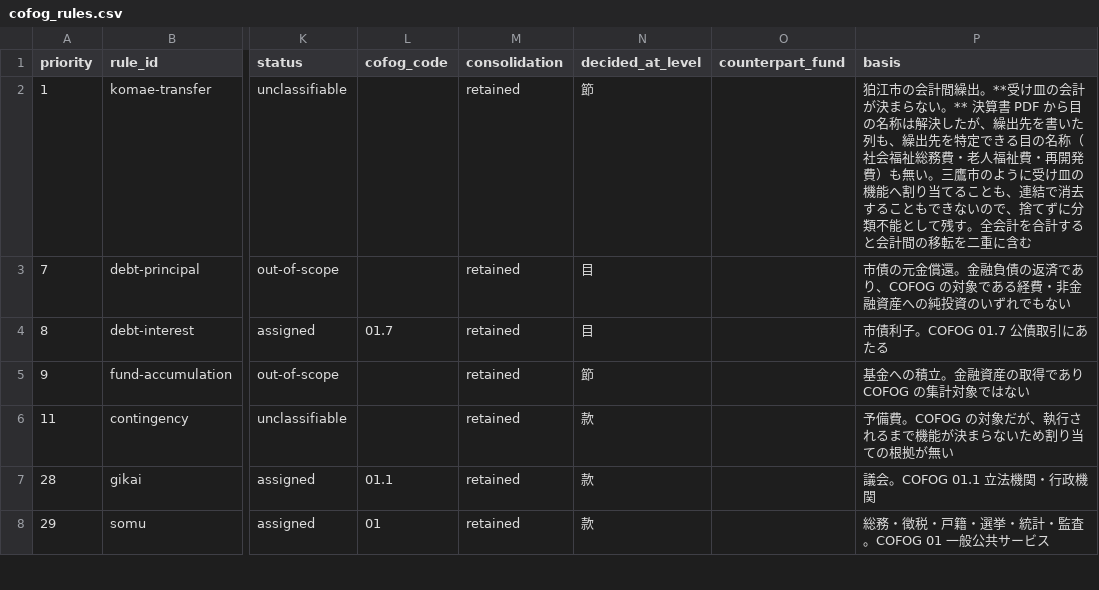
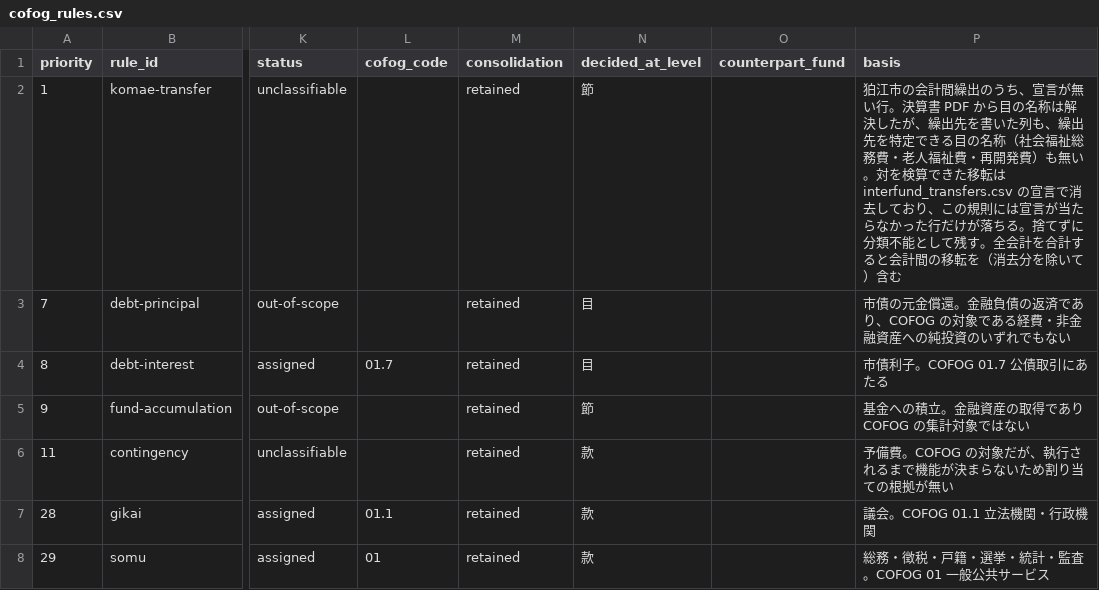
Before and after one commit to wwwyo/fudoki, a CSV file: data/budget/datapackages/132195/cofog_rules.csv, drawn as a sheet; only a part is shown, gaps mark what is left out; the diff names each change by its address in the sheet, - before the commit and + after, or states it on an @@ line.

```diff
--- a/data/budget/datapackages/132195/cofog_rules.csv
+++ b/data/budget/datapackages/132195/cofog_rules.csv
-P2 (basis): …計間繰出。**受け皿の会計が決まらない。** 決算書 PDF から目の名称は解決したが、繰出先を書いた列も、繰出先を特定できる目の名称（社会福祉総務費・老人福祉費・再開発費）も無い。三鷹市のように受け皿の機能へ割り当てることも、連結で消去することもできないので、捨てずに分類不能として残す。全会計を合計すると会計間の移転を二重に含む
+P2 (basis): …計間繰出のうち、宣言が無い行。決算書 PDF から目の名称は解決したが、繰出先を書いた列も、繰出先を特定できる目の名称（社会福祉総務費・老人福祉費・再開発費）も無い。対を検算できた移転は interfund_transfers.csv の宣言で消去しており、この規則には宣言が当たらなかった行だけが落ちる。捨てずに分類不能として残す。全会計を合計すると会計間の移転を（消去分を除いて）含む
```
Also changed, not shown: dbt/seeds/budget/cofog_rules.csv.
